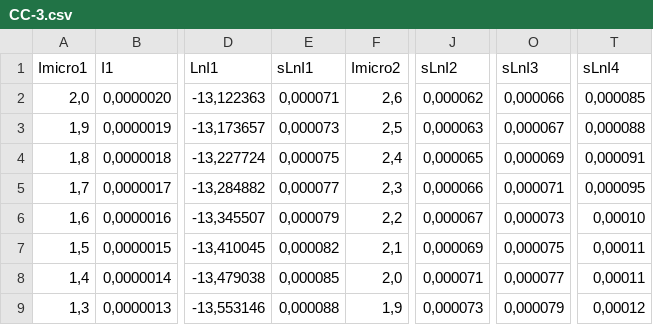
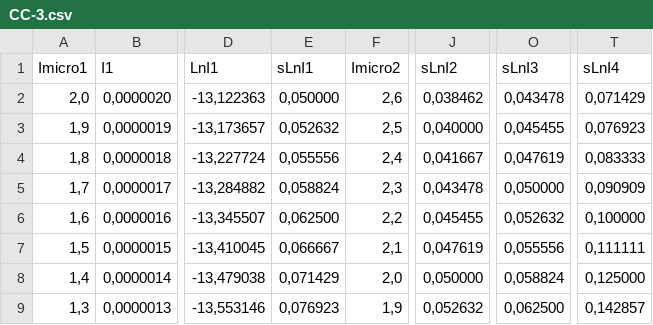
Before and after one commit to eerii/albahaca, a CSV file: Curva Carga/CC-3.csv, drawn as a sheet; only a part is shown, gaps mark what is left out; the diff covers the shown part only; the diff names each change by its address in the sheet, - before the commit and + after, or states it on an @@ line.

```diff
--- a/Curva Carga/CC-3.csv
+++ b/Curva Carga/CC-3.csv
-E2 (sLnI1): 0,000071
+E2 (sLnI1): 0,050000
-J2 (sLnI2): 0,000062
+J2 (sLnI2): 0,038462
-O2 (sLnI3): 0,000066
+O2 (sLnI3): 0,043478
-T2 (sLnI4): 0,000085
+T2 (sLnI4): 0,071429
-E3 (sLnI1): 0,000073
+E3 (sLnI1): 0,052632
-J3 (sLnI2): 0,000063
+J3 (sLnI2): 0,040000
-O3 (sLnI3): 0,000067
+O3 (sLnI3): 0,045455
-T3 (sLnI4): 0,000088
+T3 (sLnI4): 0,076923
-E4 (sLnI1): 0,000075
+E4 (sLnI1): 0,055556
-J4 (sLnI2): 0,000065
+J4 (sLnI2): 0,041667
-O4 (sLnI3): 0,000069
+O4 (sLnI3): 0,047619
-T4 (sLnI4): 0,000091
+T4 (sLnI4): 0,083333
-E5 (sLnI1): 0,000077
+E5 (sLnI1): 0,058824
-J5 (sLnI2): 0,000066
+J5 (sLnI2): 0,043478
-O5 (sLnI3): 0,000071
+O5 (sLnI3): 0,050000
-T5 (sLnI4): 0,000095
+T5 (sLnI4): 0,090909
-E6 (sLnI1): 0,000079
+E6 (sLnI1): 0,062500
-J6 (sLnI2): 0,000067
+J6 (sLnI2): 0,045455
-O6 (sLnI3): 0,000073
+O6 (sLnI3): 0,052632
-T6 (sLnI4): 0,00010
+T6 (sLnI4): 0,100000
-E7 (sLnI1): 0,000082
+E7 (sLnI1): 0,066667
-J7 (sLnI2): 0,000069
+J7 (sLnI2): 0,047619
-O7 (sLnI3): 0,000075
+O7 (sLnI3): 0,055556
-T7 (sLnI4): 0,00011
+T7 (sLnI4): 0,111111
-E8 (sLnI1): 0,000085
+E8 (sLnI1): 0,071429
-J8 (sLnI2): 0,000071
+J8 (sLnI2): 0,050000
-O8 (sLnI3): 0,000077
+O8 (sLnI3): 0,058824
-T8 (sLnI4): 0,00011
+T8 (sLnI4): 0,125000
-E9 (sLnI1): 0,000088
+E9 (sLnI1): 0,076923
-J9 (sLnI2): 0,000073
+J9 (sLnI2): 0,052632
-O9 (sLnI3): 0,000079
+O9 (sLnI3): 0,062500
-T9 (sLnI4): 0,00012
+T9 (sLnI4): 0,142857
```
Also changed, not shown: 51 edited cells elsewhere in this file, Curva Carga/CC-1.csv, Curva Carga/CC-2.csv, 4 other files.
